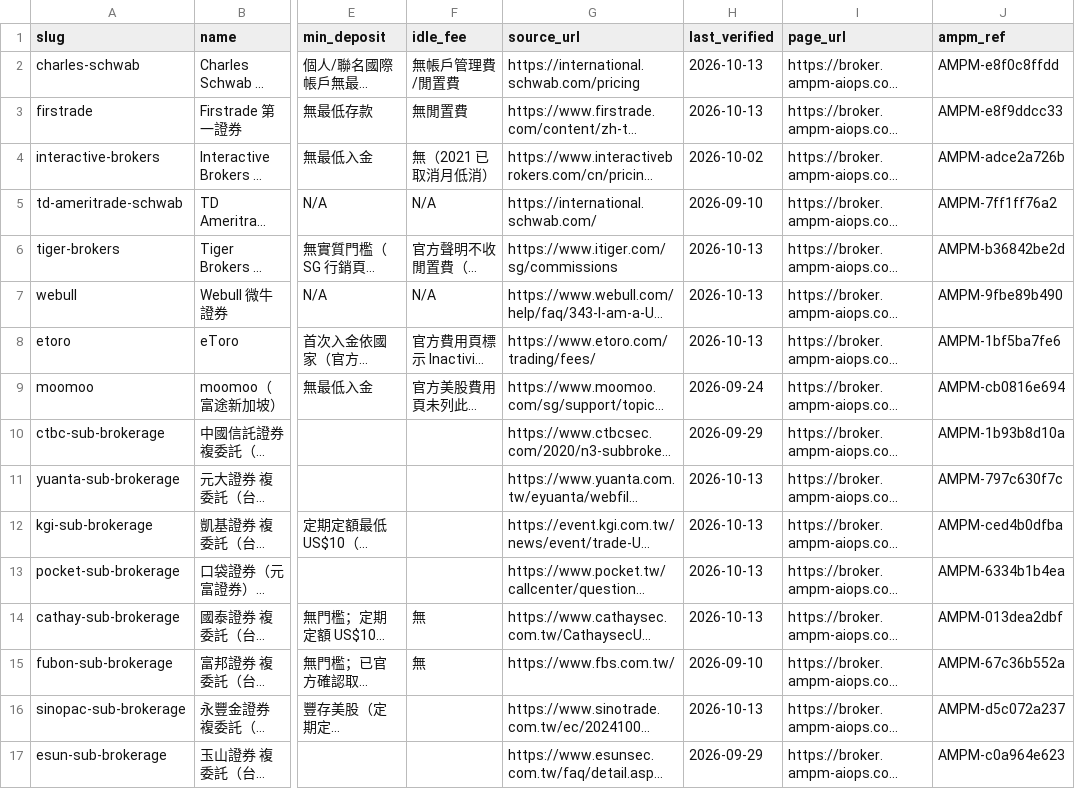
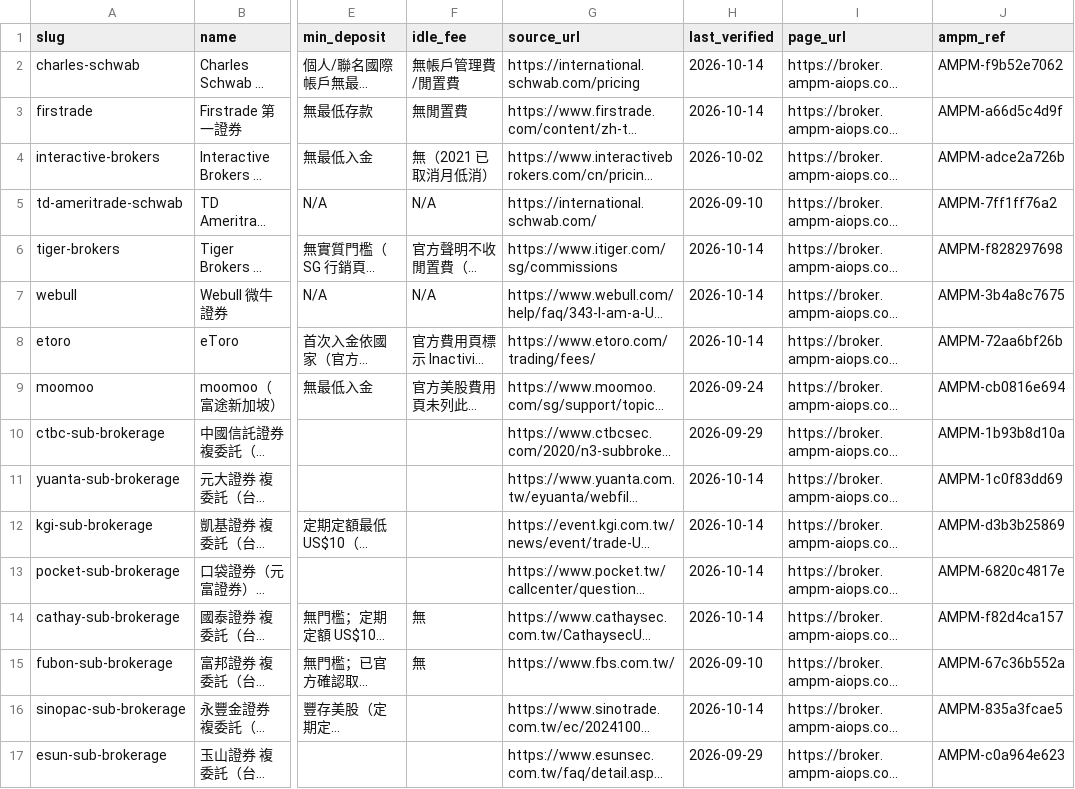
Before and after one commit to AMPM-AIOPS-HQ/awesome-ai-tools-pricing, a CSV file: datasets/broker/broker_2026.csv, drawn as a sheet; only a part is shown, gaps mark what is left out; long unchanged cells end in …; the diff names each change by its address in the sheet, - before the commit and + after, or states it on an @@ line.

```diff
--- a/datasets/broker/broker_2026.csv
+++ b/datasets/broker/broker_2026.csv
-H2:H3 (last_verified): 2026-10-13
+H2:H3 (last_verified): 2026-10-14
-J2 (ampm_ref): AMPM-e8f0c8ffdd
+J2 (ampm_ref): AMPM-f9b52e7062
-J3 (ampm_ref): AMPM-e8f9ddcc33
+J3 (ampm_ref): AMPM-a66d5c4d9f
-H6:H8 (last_verified): 2026-10-13
+H6:H8 (last_verified): 2026-10-14
-J6 (ampm_ref): AMPM-b36842be2d
+J6 (ampm_ref): AMPM-f828297698
-J7 (ampm_ref): AMPM-9fbe89b490
+J7 (ampm_ref): AMPM-3b4a8c7675
-J8 (ampm_ref): AMPM-1bf5ba7fe6
+J8 (ampm_ref): AMPM-72aa6bf26b
-H11:H14 (last_verified): 2026-10-13
+H11:H14 (last_verified): 2026-10-14
-J11 (ampm_ref): AMPM-797c630f7c
+J11 (ampm_ref): AMPM-1c0f83dd69
-J12 (ampm_ref): AMPM-ced4b0dfba
+J12 (ampm_ref): AMPM-d3b3b25869
-J13 (ampm_ref): AMPM-6334b1b4ea
+J13 (ampm_ref): AMPM-6820c4817e
-J14 (ampm_ref): AMPM-013dea2dbf
+J14 (ampm_ref): AMPM-f82d4ca157
-H16 (last_verified): 2026-10-13
+H16 (last_verified): 2026-10-14
-J16 (ampm_ref): AMPM-d5c072a237
+J16 (ampm_ref): AMPM-835a3fcae5
```
Also changed, not shown: data/ai_tools_2026.csv, datasets/cards/cards_2026.csv, 13 other files.
